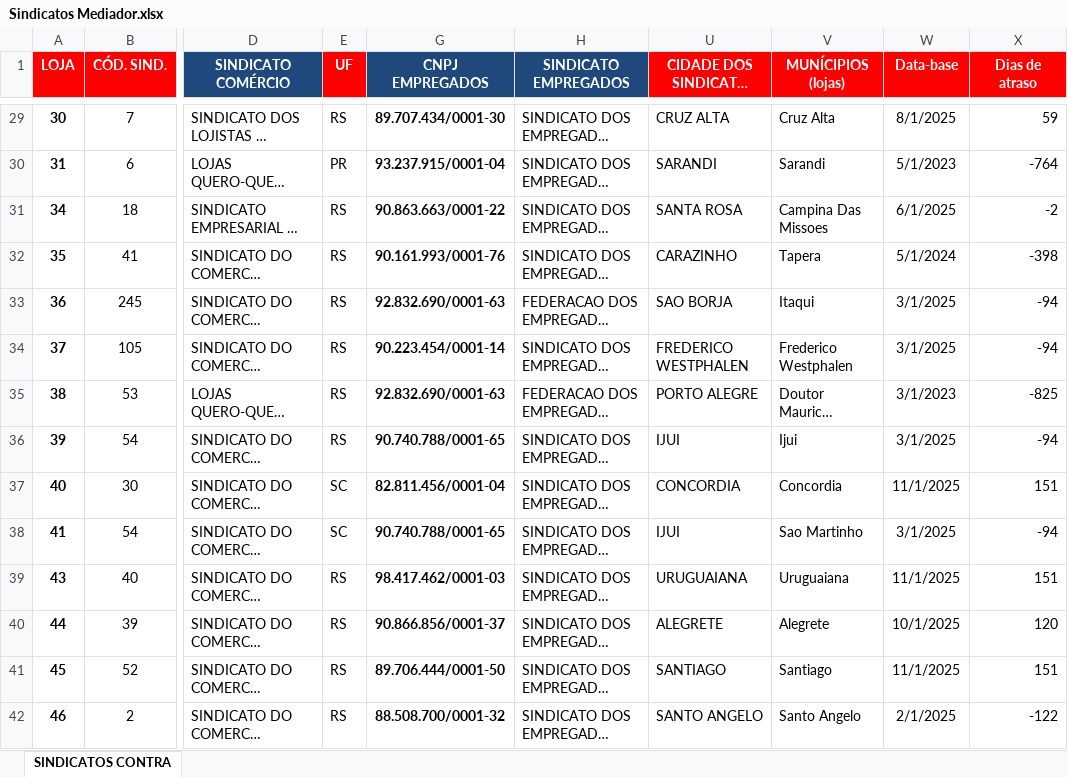
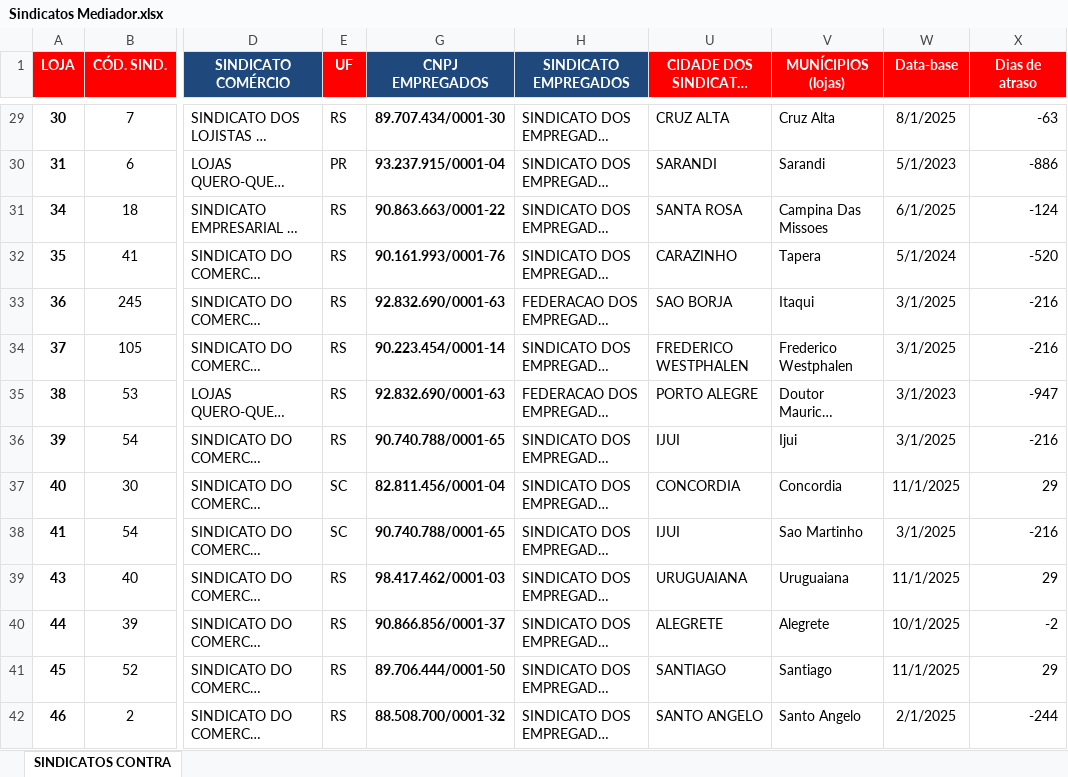
Before and after one commit to EduardoLudwig/mediador, an Excel workbook: Sindicatos Mediador.xlsx, sheet SINDICATOS CONTRA, drawn as a sheet; only a part is shown, gaps mark what is left out; long unchanged cells end in …; values as stored, in another font and other column widths than the file's, no borders; conditional formats not drawn; the diff covers the shown part only; the diff names each change by its address in the sheet, - before the commit and + after, or states it on an @@ line.

```diff
--- a/Sindicatos Mediador.xlsx (sheet SINDICATOS CONTRA)
+++ b/Sindicatos Mediador.xlsx (sheet SINDICATOS CONTRA)
-X29 (Dias de atraso): 59
+X29 (Dias de atraso): -63
-X30 (Dias de atraso): -764
+X30 (Dias de atraso): -886
-X31 (Dias de atraso): -2
+X31 (Dias de atraso): -124
-X32 (Dias de atraso): -398
+X32 (Dias de atraso): -520
-X33:X34 (Dias de atraso): -94
+X33:X34 (Dias de atraso): -216
-X35 (Dias de atraso): -825
+X35 (Dias de atraso): -947
-X36 (Dias de atraso): -94
+X36 (Dias de atraso): -216
-X37 (Dias de atraso): 151
+X37 (Dias de atraso): 29
-X38 (Dias de atraso): -94
+X38 (Dias de atraso): -216
-X39 (Dias de atraso): 151
+X39 (Dias de atraso): 29
-X40 (Dias de atraso): 120
+X40 (Dias de atraso): -2
-X41 (Dias de atraso): 151
+X41 (Dias de atraso): 29
-X42 (Dias de atraso): -122
+X42 (Dias de atraso): -244
```
Also changed, not shown: 610 edited cells elsewhere in this sheet, 4 other files.
